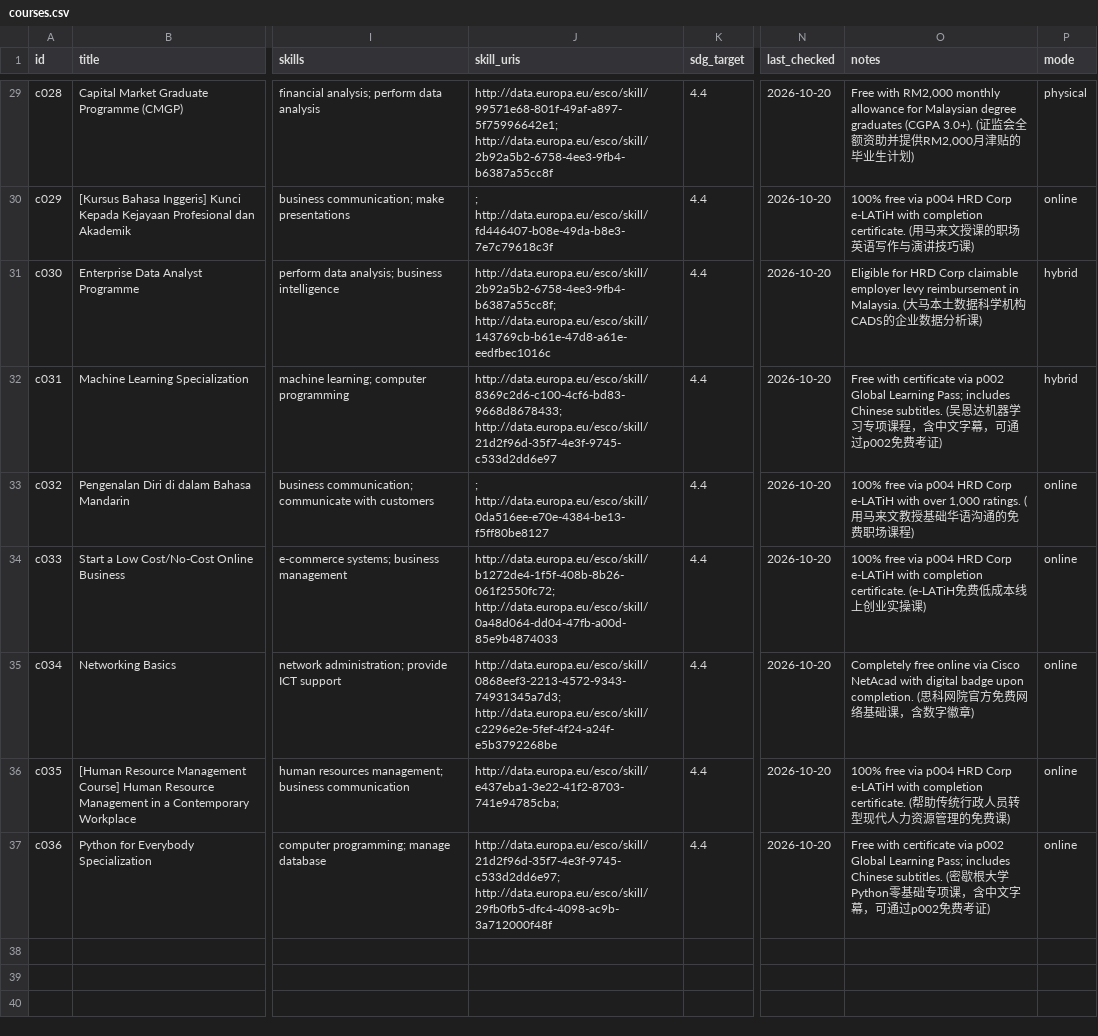
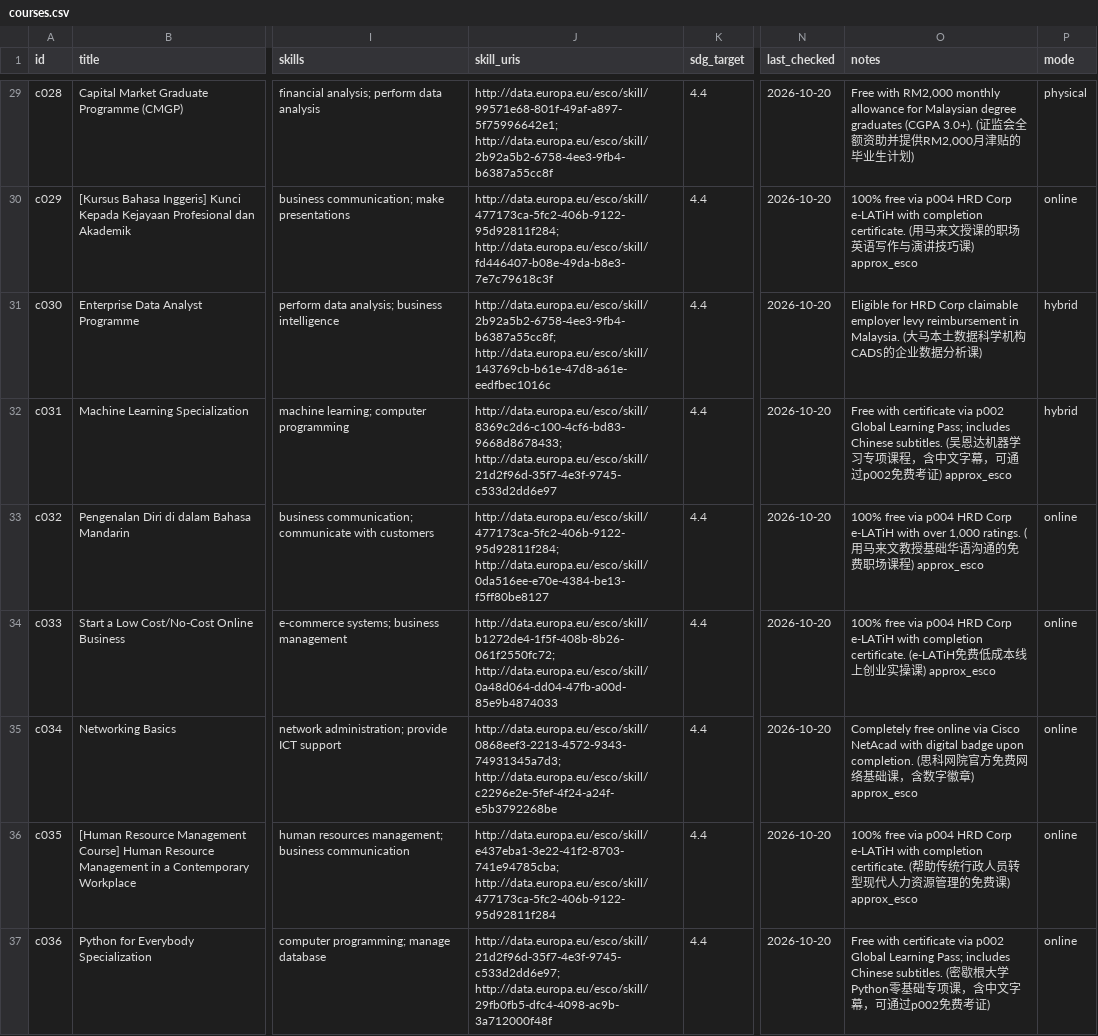
Before and after one commit to Jie-coder/hoo-lee-sheet-sdc2026, a CSV file: data/courses.csv, drawn as a sheet; only a part is shown, gaps mark what is left out; the diff covers the shown part only; the diff names each change by its address in the sheet, - before the commit and + after, or states it on an @@ line.

Commit message:
data: fill remaining ESCO skill URIs, tag approx_esco courses

```diff
--- a/data/courses.csv
+++ b/data/courses.csv
-J30 (skill_uris): ; http://data.europa.eu/esco/skill/fd446407-b08e-49da-b8e3-7e7c79618c3f
+J30 (skill_uris): http://data.europa.eu/esco/skill/477173ca-5fc2-406b-9122-95d92811f284; http://data.europa.eu/esco/skill/fd446407-b08e-49da-b8e3-7e7c79618c3f
-O30 (notes): …课)
+O30 (notes): …课) approx_esco
-O32 (notes): …证)
+O32 (notes): …证) approx_esco
-J33 (skill_uris): ; http://data.europa.eu/esco/skill/0da516ee-e70e-4384-be13-f5ff80be8127
+J33 (skill_uris): http://data.europa.eu/esco/skill/477173ca-5fc2-406b-9122-95d92811f284; http://data.europa.eu/esco/skill/0da516ee-e70e-4384-be13-f5ff80be8127
-O33 (notes): …程)
+O33 (notes): …程) approx_esco
-O34 (notes): …课)
+O34 (notes): …课) approx_esco
-O35 (notes): …章)
+O35 (notes): …章) approx_esco
-J36 (skill_uris): http://data.europa.eu/esco/skill/e437eba1-3e22-41f2-8703-741e94785cba;
+J36 (skill_uris): http://data.europa.eu/esco/skill/e437eba1-3e22-41f2-8703-741e94785cba; http://data.europa.eu/esco/skill/477173ca-5fc2-406b-9122-95d92811f284
-O36 (notes): …课)
+O36 (notes): …课) approx_esco
```
Also changed, not shown: 25 edited cells elsewhere in this file.
